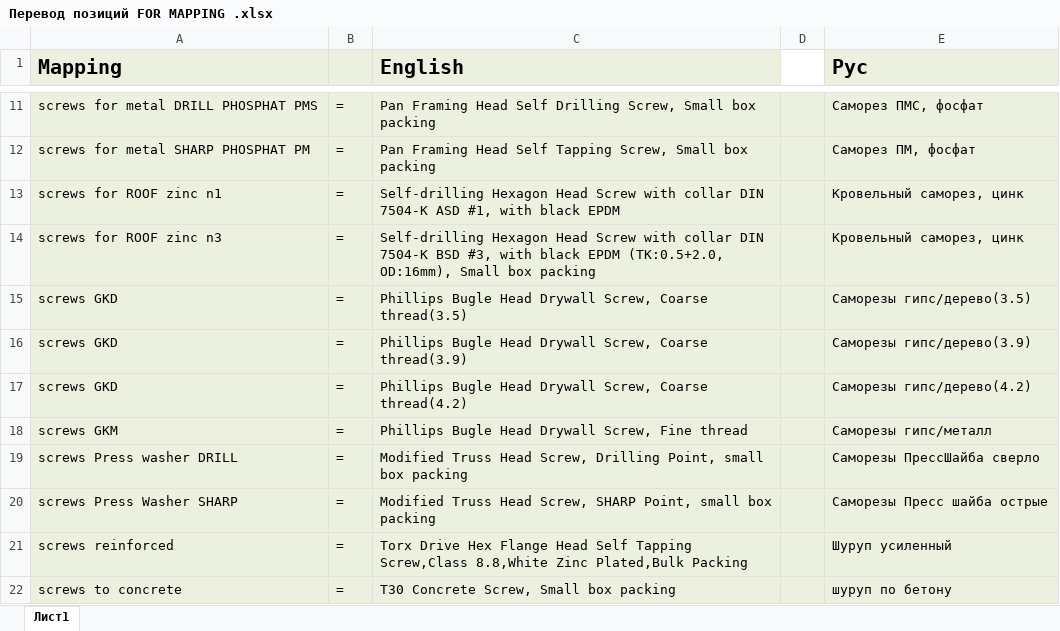
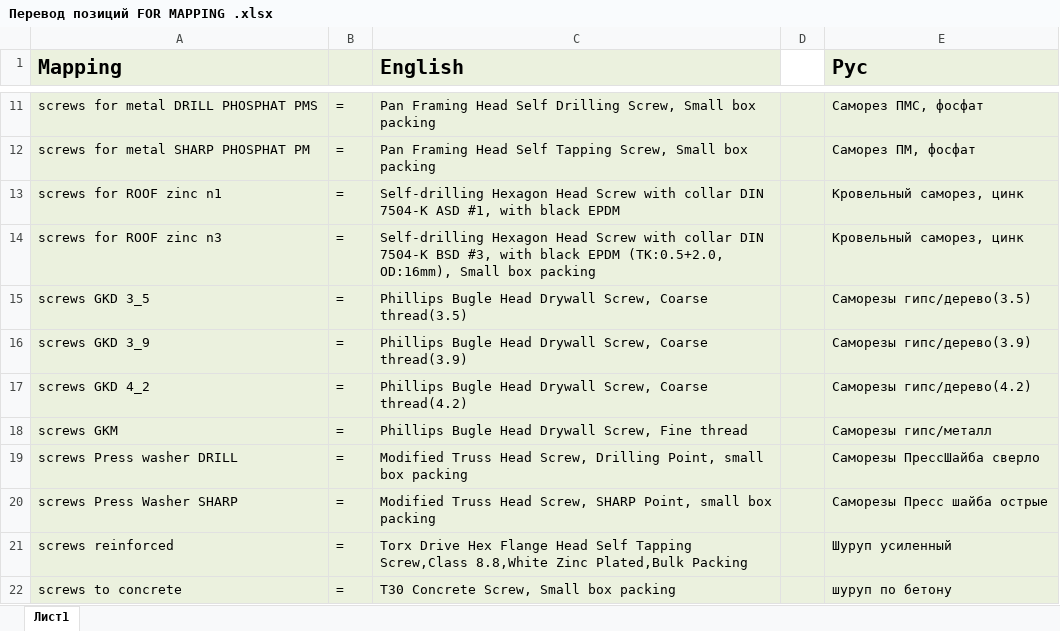
Before and after one commit to antonkol1993/labeling-project, an Excel workbook: excel-example/Old/Перевод позиций FOR MAPPING .xlsx, sheet Лист1, drawn as a sheet; only a part is shown, gaps mark what is left out; values as stored, in another font and other column widths than the file's, no borders; the diff names each change by its address in the sheet, - before the commit and + after, or states it on an @@ line.

```diff
--- a/excel-example/Old/Перевод позиций FOR MAPPING .xlsx (sheet Лист1)
+++ b/excel-example/Old/Перевод позиций FOR MAPPING .xlsx (sheet Лист1)
-A15 (Mapping): screws GKD
+A15 (Mapping): screws GKD 3_5
-A16 (Mapping): screws GKD
+A16 (Mapping): screws GKD 3_9
-A17 (Mapping): screws GKD
+A17 (Mapping): screws GKD 4_2
```
Also changed, not shown: 4 other files.
